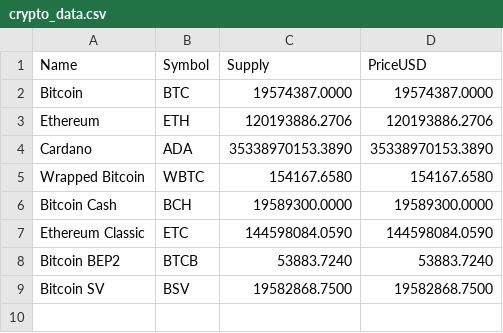
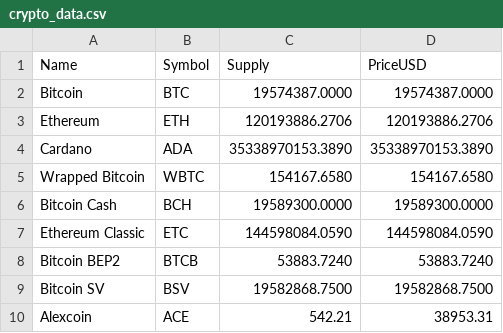
Before and after one commit to ablost33/GoLang-Learning, a CSV file: crypto/crypto_data.csv, drawn as a sheet.

```diff
--- a/crypto/crypto_data.csv
+++ b/crypto/crypto_data.csv
@@ -9 +9,2 @@ Bitcoin BEP2,BTCB,53883.7240, 53883.7240
 Bitcoin SV,BSV,19582868.7500, 19582868.7500
+Alexcoin,ACE,542.21,38953.31
```
Also changed, not shown: 10 other files.
